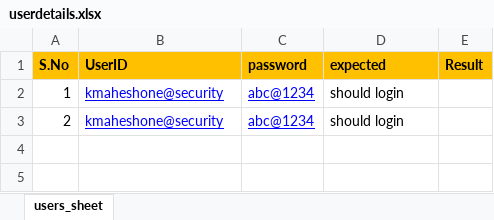
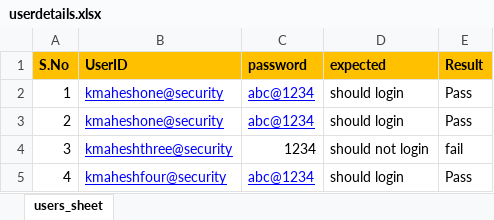
Before and after one commit to Maheshkonakanchi/task1, an Excel workbook: StreamsBeta/inputfiles/userdetails.xlsx, sheet users_sheet, drawn as a sheet; values as stored, in another font and other column widths than the file's, no borders; the diff names each change by its address in the sheet, - before the commit and + after, or states it on an @@ line.

```diff
--- a/StreamsBeta/inputfiles/userdetails.xlsx (sheet users_sheet)
+++ b/StreamsBeta/inputfiles/userdetails.xlsx (sheet users_sheet)
-E2:E3 (Result): (empty)
+E2:E3 (Result): Pass
+row 4: 3 | kmaheshthree@security | 1234 | should not login | fail
+row 5: 4 | kmaheshfour@security | abc@1234 | should login | Pass
```
Also changed, not shown: 8 other files.
